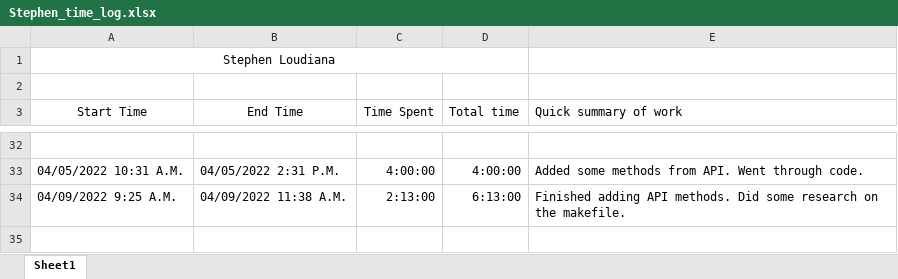
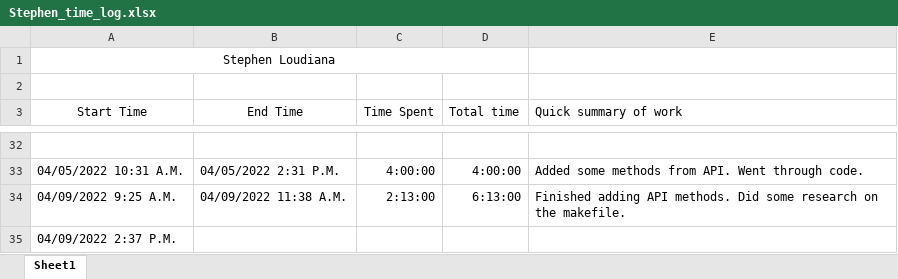
Before and after one commit to KvanQuilst/NetBSD-WifiBrowser, an Excel workbook: docs/time_logs/Stephen_time_log.xlsx, sheet Sheet1, drawn as a sheet; only a part is shown, gaps mark what is left out; values as stored, in another font and other column widths than the file's, no borders; the diff names each change by its address in the sheet, - before the commit and + after, or states it on an @@ line.

Commit message:
stephen: clock in

```diff
--- a/docs/time_logs/Stephen_time_log.xlsx (sheet Sheet1)
+++ b/docs/time_logs/Stephen_time_log.xlsx (sheet Sheet1)
+row 35: 04/09/2022 2:37 P.M.
```
